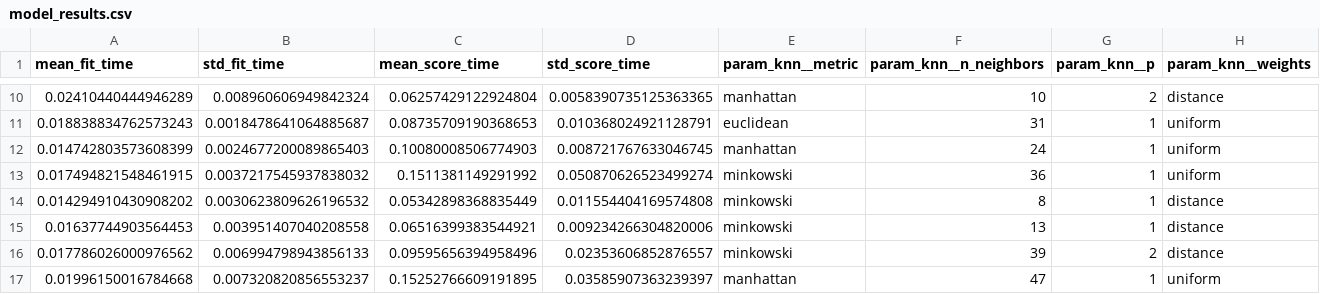
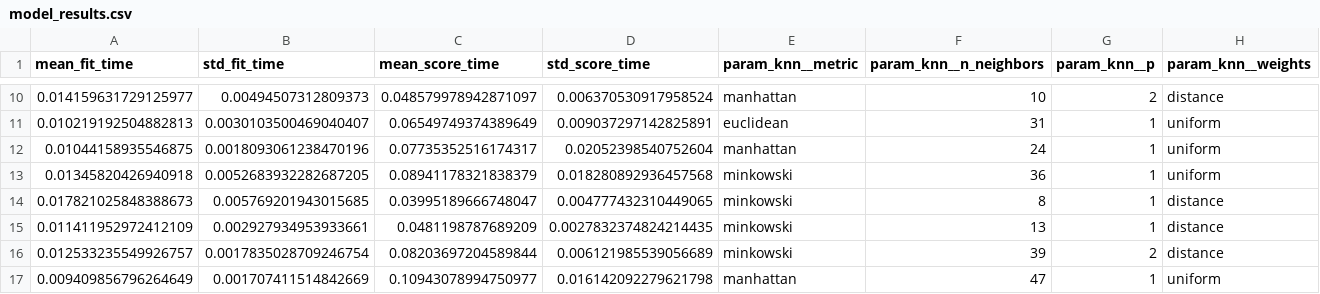
Before and after one commit to UBC-DSCI-310-2025W2/dsci-310-group-18, a CSV file: results/tables/model_results.csv, drawn as a sheet; only a part is shown, gaps mark what is left out; the diff covers the shown part only; the diff names each change by its address in the sheet, - before the commit and + after, or states it on an @@ line.

```diff
--- a/results/tables/model_results.csv
+++ b/results/tables/model_results.csv
-A10 (mean_fit_time): 0.02410440444946289
+A10 (mean_fit_time): 0.014159631729125977
-B10 (std_fit_time): 0.008960606949842324
+B10 (std_fit_time): 0.00494507312809373
-C10 (mean_score_time): 0.06257429122924804
+C10 (mean_score_time): 0.048579978942871097
-D10 (std_score_time): 0.0058390735125363365
+D10 (std_score_time): 0.006370530917958524
-A11 (mean_fit_time): 0.018838834762573243
+A11 (mean_fit_time): 0.010219192504882813
-B11 (std_fit_time): 0.0018478641064885687
+B11 (std_fit_time): 0.0030103500469040407
-C11 (mean_score_time): 0.08735709190368653
+C11 (mean_score_time): 0.06549749374389649
-D11 (std_score_time): 0.010368024921128791
+D11 (std_score_time): 0.009037297142825891
-A12 (mean_fit_time): 0.014742803573608399
+A12 (mean_fit_time): 0.01044158935546875
-B12 (std_fit_time): 0.0024677200089865403
+B12 (std_fit_time): 0.0018093061238470196
-C12 (mean_score_time): 0.10080008506774903
+C12 (mean_score_time): 0.07735352516174317
-D12 (std_score_time): 0.008721767633046745
+D12 (std_score_time): 0.02052398540752604
-A13 (mean_fit_time): 0.017494821548461915
+A13 (mean_fit_time): 0.01345820426940918
-B13 (std_fit_time): 0.0037217545937838032
+B13 (std_fit_time): 0.0052683932282687205
-C13 (mean_score_time): 0.1511381149291992
+C13 (mean_score_time): 0.08941178321838379
-D13 (std_score_time): 0.050870626523499274
+D13 (std_score_time): 0.018280892936457568
-A14 (mean_fit_time): 0.014294910430908202
+A14 (mean_fit_time): 0.017821025848388673
-B14 (std_fit_time): 0.0030623809626196532
+B14 (std_fit_time): 0.005769201943015685
-C14 (mean_score_time): 0.05342898368835449
+C14 (mean_score_time): 0.03995189666748047
-D14 (std_score_time): 0.011554404169574808
+D14 (std_score_time): 0.004777432310449065
-A15 (mean_fit_time): 0.01637744903564453
+A15 (mean_fit_time): 0.011411952972412109
-B15 (std_fit_time): 0.003951407040208558
+B15 (std_fit_time): 0.002927934953933661
-C15 (mean_score_time): 0.06516399383544921
+C15 (mean_score_time): 0.0481198787689209
-D15 (std_score_time): 0.009234266304820006
+D15 (std_score_time): 0.0027832374824214435
-A16 (mean_fit_time): 0.017786026000976562
+A16 (mean_fit_time): 0.012533235549926757
-B16 (std_fit_time): 0.006994798943856133
+B16 (std_fit_time): 0.0017835028709246754
-C16 (mean_score_time): 0.09595656394958496
+C16 (mean_score_time): 0.08203697204589844
-D16 (std_score_time): 0.02353606852876557
+D16 (std_score_time): 0.006121985539056689
-A17 (mean_fit_time): 0.01996150016784668
+A17 (mean_fit_time): 0.009409856796264649
-B17 (std_fit_time): 0.007320820856553237
+B17 (std_fit_time): 0.001707411514842669
-C17 (mean_score_time): 0.15252766609191895
+C17 (mean_score_time): 0.10943078994750977
-D17 (std_score_time): 0.03585907363239397
+D17 (std_score_time): 0.016142092279621798
```
Also changed, not shown: 168 edited cells elsewhere in this file, 23 other files.
